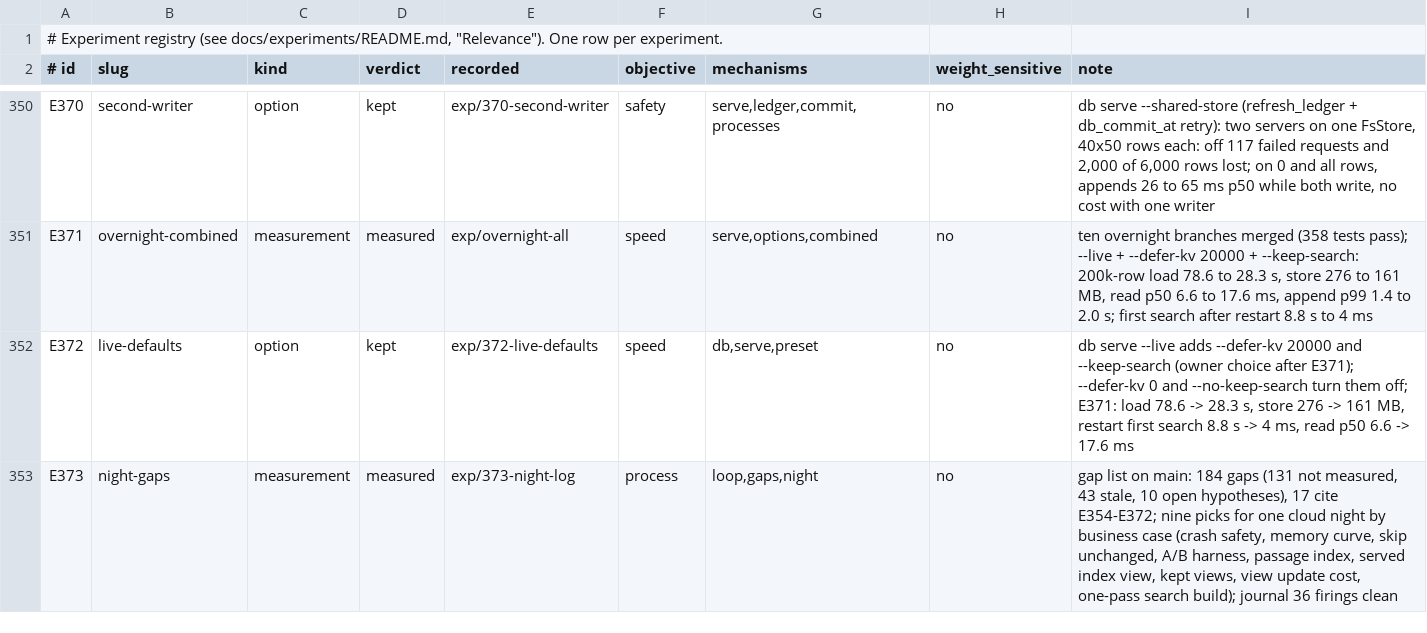
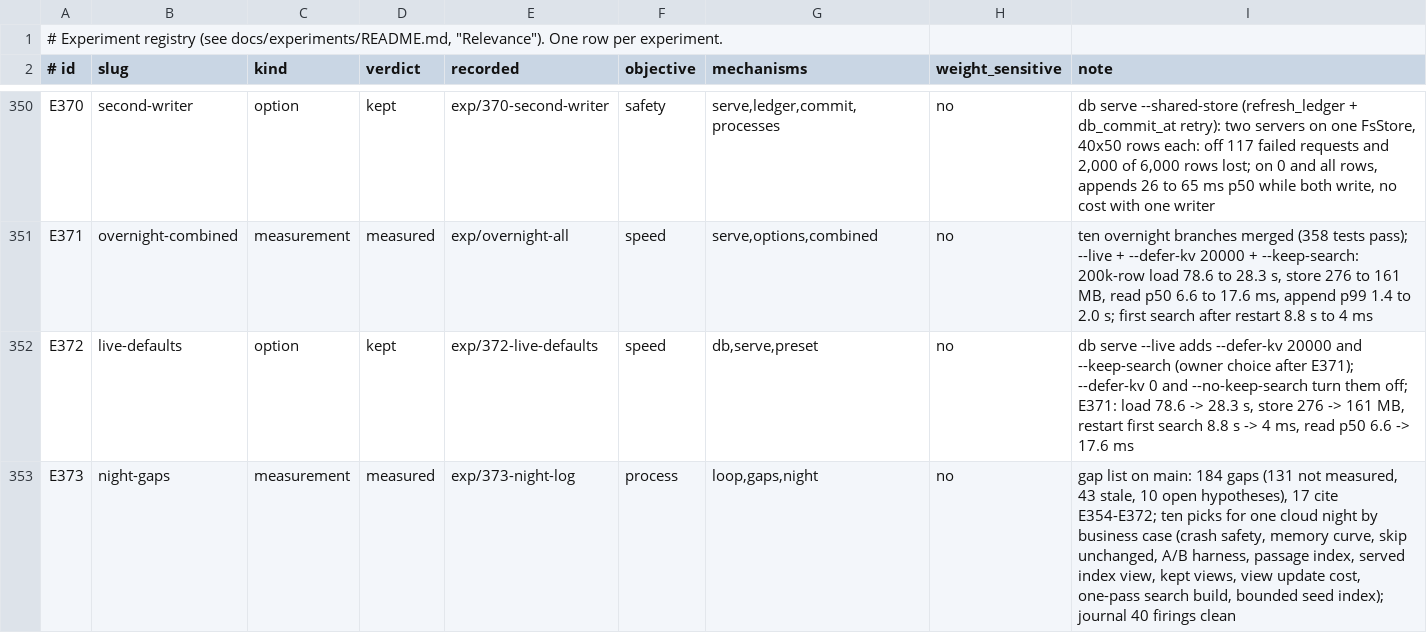
Before and after one commit to han-so1omon/ikam, a TSV file: docs/experiments/registry.tsv, drawn as a sheet; only a part is shown, gaps mark what is left out.

```diff
--- a/docs/experiments/registry.tsv
+++ b/docs/experiments/registry.tsv
@@ -352,2 +352,2 @@ E371	overnight-combined	measurement	measured	exp/overnight-all	speed	serve,optio
 E372	live-defaults	option	kept	exp/372-live-defaults	speed	db,serve,preset	no	db serve --live adds --defer-kv 20000 and --keep-search (owner choice after E371); --defer-kv 0 and --no-keep-search turn them off; E371: load 78.6 -> 28.3 s, store 276 -> 161 MB, restart first search 8.8 s -> 4 ms, read p50 6.6 -> 17.6 ms
-E373	night-gaps	measurement	measured	exp/373-night-log	process	loop,gaps,night	no	gap list on main: 184 gaps (131 not measured, 43 stale, 10 open hypotheses), 17 cite E354-E372; nine picks for one cloud night by business case (crash safety, memory curve, skip unchanged, A/B harness, passage index, served index view, kept views, view update cost, one-pass search build); journal 36 firings clean
+E373	night-gaps	measurement	measured	exp/373-night-log	process	loop,gaps,night	no	gap list on main: 184 gaps (131 not measured, 43 stale, 10 open hypotheses), 17 cite E354-E372; ten picks for one cloud night by business case (crash safety, memory curve, skip unchanged, A/B harness, passage index, served index view, kept views, view update cost, one-pass search build, bounded seed index); journal 40 firings clean
```
Also changed, not shown: 1 other file.
